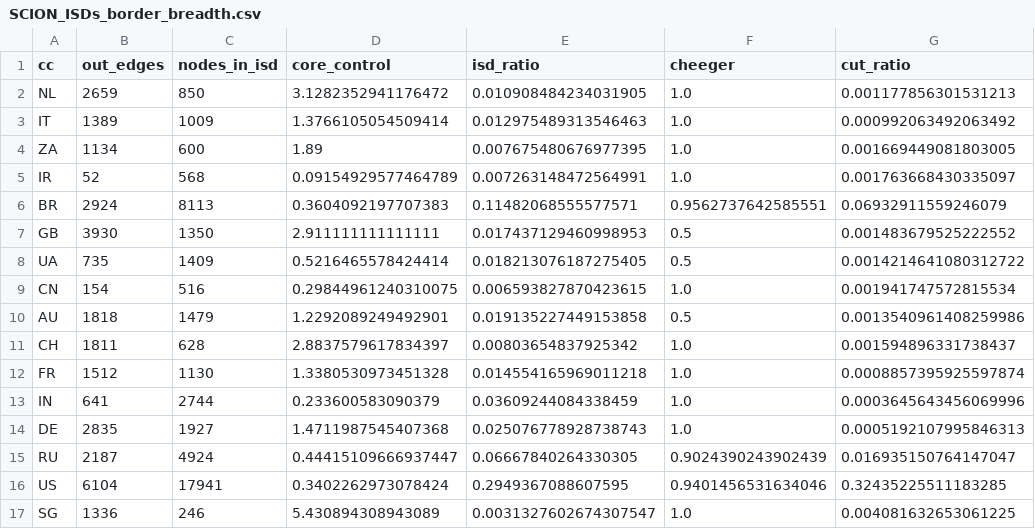
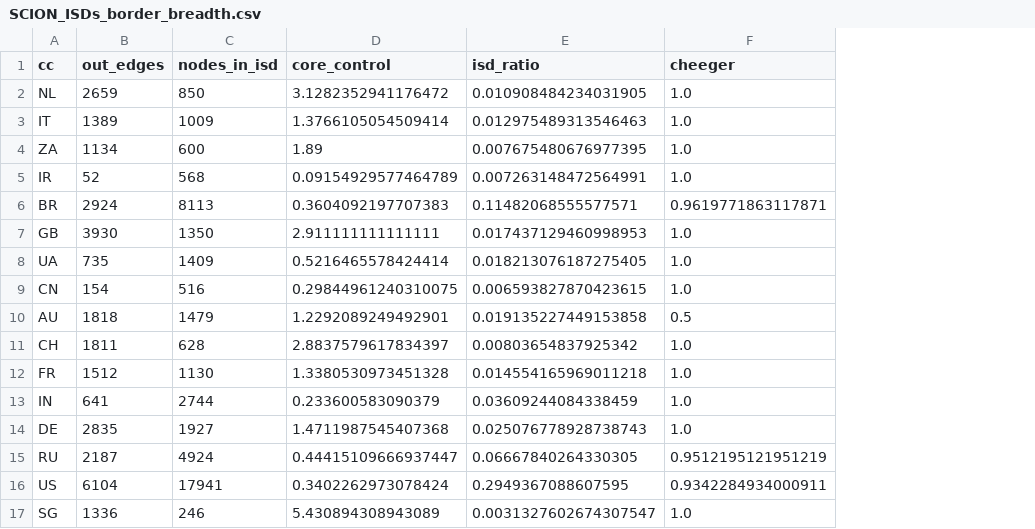
Before and after one commit to ringdinglinn/scion-analysis, a CSV file: results/SCION_ISDs_border_breadth.csv, drawn as a sheet; the diff names each change by its address in the sheet, - before the commit and + after, or states it on an @@ line.

Commit message:
simplified and cleaned process generate results

```diff
--- a/results/SCION_ISDs_border_breadth.csv
+++ b/results/SCION_ISDs_border_breadth.csv
-column G (cut_ratio), rows 2-17: 0.001177856301531213 | 0.000992063492063492 | 0.001669449081803005 | 0.001763668430335097 | 0.06932911559246079 | 0.001483679525222552 | 0.0014214641080312722 | 0.001941747572815534 | 0.0013540961408259986 | 0.001594896331738437 | 0.0008857395925597874 | 0.0003645643456069996 | 0.0005192107995846313 | 0.016935150764147047 | 0.32435225511183285 | 0.004081632653061225
-F6 (cheeger): 0.9562737642585551
+F6 (cheeger): 0.9619771863117871
-F7:F8 (cheeger): 0.5
+F7:F8 (cheeger): 1.0
-F15 (cheeger): 0.9024390243902439
+F15 (cheeger): 0.9512195121951219
-F16 (cheeger): 0.9401456531634046
+F16 (cheeger): 0.9342284934000911
```
Also changed, not shown: results/Downsampling/20251201_crve_100.csv, results/Downsampling/20251201_crve_20.csv, 8 other files.
